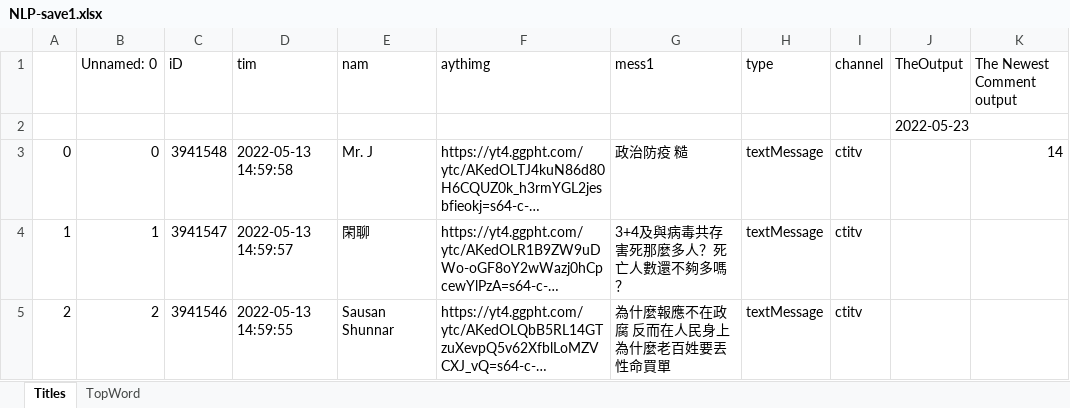
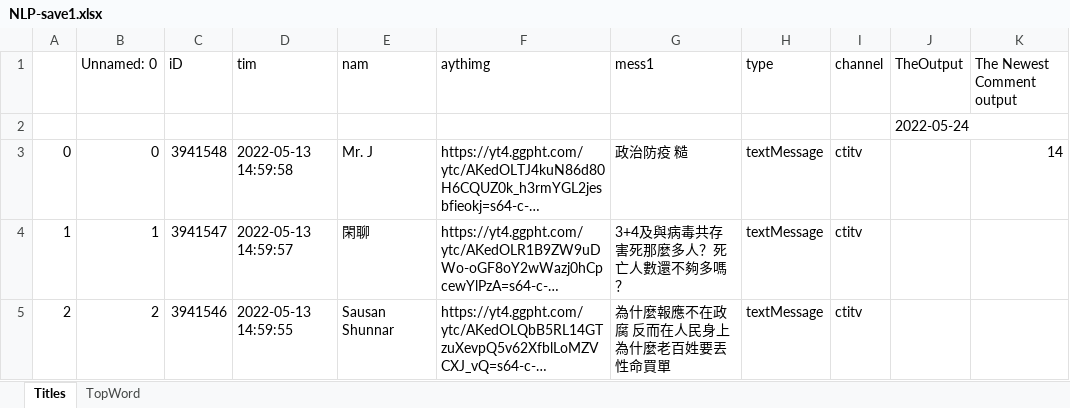
Before and after one commit to juck30808/juck30808, an Excel workbook: input/NLP-save1.xlsx, sheet Titles, drawn as a sheet; only a part is shown; long unchanged cells end in …; values as stored, in another font and other column widths than the file's, no borders; the diff names each change by its address in the sheet, - before the commit and + after, or states it on an @@ line.

```diff
--- a/input/NLP-save1.xlsx (sheet Titles)
+++ b/input/NLP-save1.xlsx (sheet Titles)
-J2 (TheOutput): 2022-05-23
+J2 (TheOutput): 2022-05-24
```
Also changed, not shown: sheet TopWord, 4 other files.
